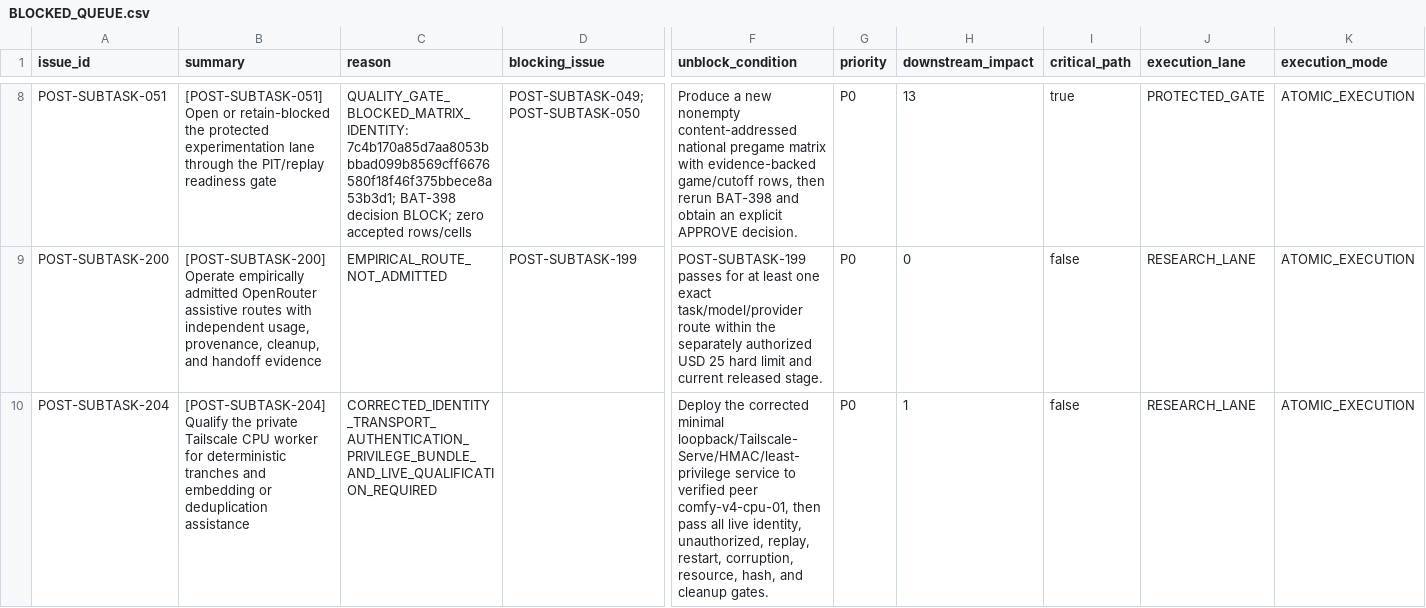
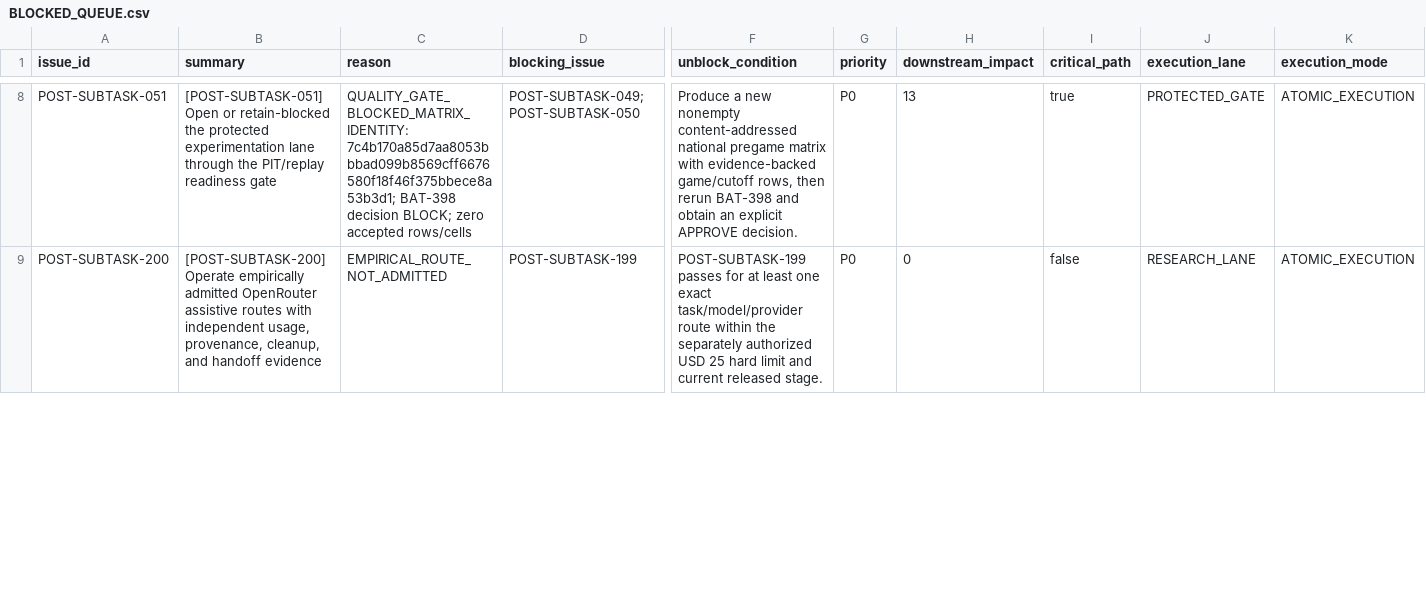
Before and after one commit to KevinSGarrett/BatteredAggieSyndrome, a CSV file: jira/index/BLOCKED_QUEUE.csv, drawn as a sheet; only a part is shown, gaps mark what is left out; rows hold the shown columns only; the diff covers the shown part only; the diff names each change by its address in the sheet, - before the commit and + after, or states it on an @@ line.

Commit message:
docs: seal BAT-563 qualified candidate evidence (#253)

```diff
--- a/jira/index/BLOCKED_QUEUE.csv
+++ b/jira/index/BLOCKED_QUEUE.csv
-row 10: POST-SUBTASK-204 | [POST-SUBTASK-204] Qualify the private Tailscale CPU worker for deterministic tranches and embedding or deduplication assistance | CORRECTED_IDENTITY_TRANSPORT_AUTHENTICATION_PRIVILEGE_BUNDLE_AND_LIVE_QUALIFICATION_REQUIRED |  | Deploy the corrected minimal loopback/Tailscale-Serve/HMAC/least-privilege service to verified peer comfy-v4-cpu-01, then pass all live identity, unauthorized, replay, restart, corruption, resource, hash, and cleanup gates. | P0 | 1 | false | RESEARCH_LANE | ATOMIC_EXECUTION
```
Also changed, not shown: 2 edited cells elsewhere in this file, jira/index/ARTIFACT_TRACEABILITY.csv, jira/index/ISSUE_INDEX.csv, 22 other files.
